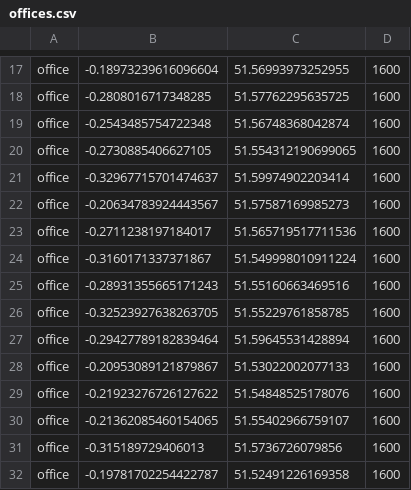
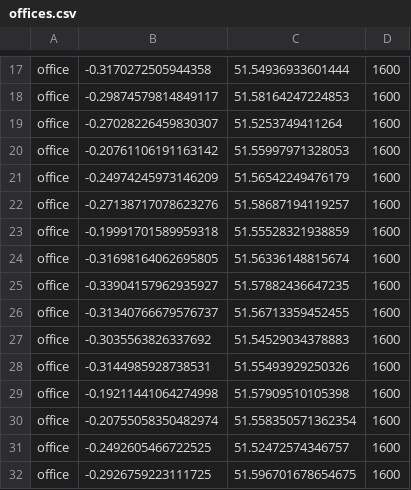
Before and after one commit to mzrghorbani/facs-dev, a CSV file: offices.csv, drawn as a sheet; only a part is shown, gaps mark what is left out; the diff covers the shown part only; the diff names each change by its address in the sheet, - before the commit and + after, or states it on an @@ line.

```diff
--- a/offices.csv
+++ b/offices.csv
-B17: -0.18973239616096604
+B17: -0.3170272505944358
-C17: 51.56993973252955
+C17: 51.54936933601444
-B18: -0.2808016717348285
+B18: -0.29874579814849117
-C18: 51.57762295635725
+C18: 51.58164247224853
-B19: -0.2543485754722348
+B19: -0.27028226459830307
-C19: 51.56748368042874
+C19: 51.5253749411264
-B20: -0.2730885406627105
+B20: -0.20761106191163142
-C20: 51.554312190699065
+C20: 51.55997971328053
-B21: -0.32967715701474637
+B21: -0.24974245973146209
-C21: 51.59974902203414
+C21: 51.56542249476179
-B22: -0.20634783924443567
+B22: -0.27138717078623276
-C22: 51.57587169985273
+C22: 51.58687194119257
-B23: -0.2711238197184017
+B23: -0.19991701589959318
-C23: 51.565719517711536
+C23: 51.55528321938859
-B24: -0.3160171337371867
+B24: -0.31698164062695805
-C24: 51.549998010911224
+C24: 51.56336148815674
-B25: -0.28931355665171243
+B25: -0.33904157962935927
-C25: 51.55160663469516
+C25: 51.57882436647235
-B26: -0.32523927638263705
+B26: -0.31340766679576737
-C26: 51.55229761858785
+C26: 51.56713359452455
-B27: -0.29427789182839464
+B27: -0.3035563826337692
-C27: 51.59645531428894
+C27: 51.54529034378883
-B28: -0.20953089121879867
+B28: -0.3144985928738531
-C28: 51.53022002077133
+C28: 51.55493929250326
-B29: -0.21923276726127622
+B29: -0.19211441064274998
-C29: 51.54848525178076
+C29: 51.57909510105398
-B30: -0.21362085460154065
+B30: -0.20755058350482974
-C30: 51.55402966759107
+C30: 51.558350571362354
-B31: -0.315189729406013
+B31: -0.2492605466722525
-C31: 51.5736726079856
+C31: 51.52472574346757
-B32: -0.19781702254422787
+B32: -0.2926759223111725
-C32: 51.52491226169358
+C32: 51.596701678654675
```
Also changed, not shown: 1 added row, 1 removed row and 44 edited cells elsewhere in this file, covid_out_deaths.csv, 8 other files.
